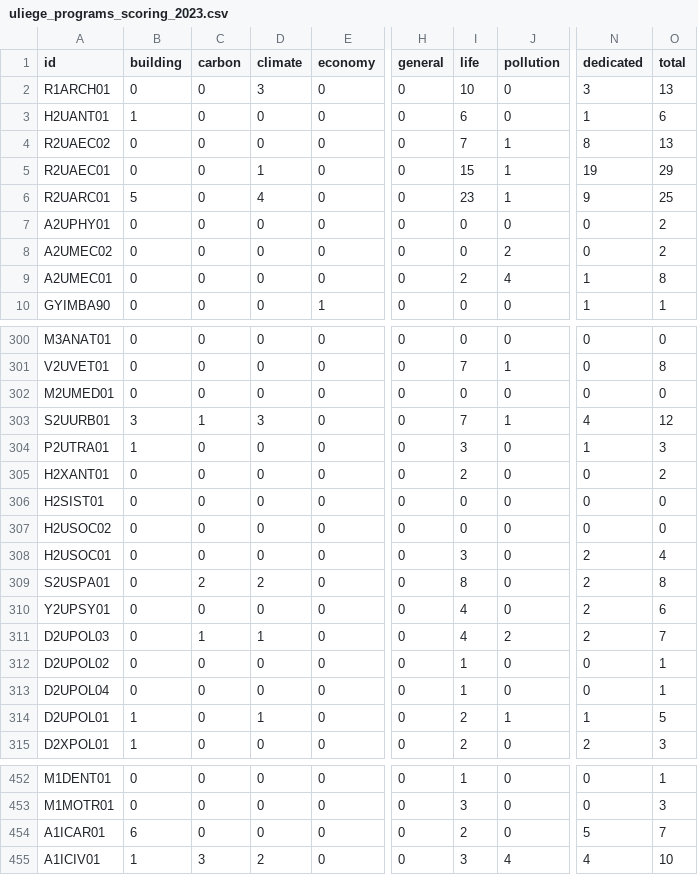
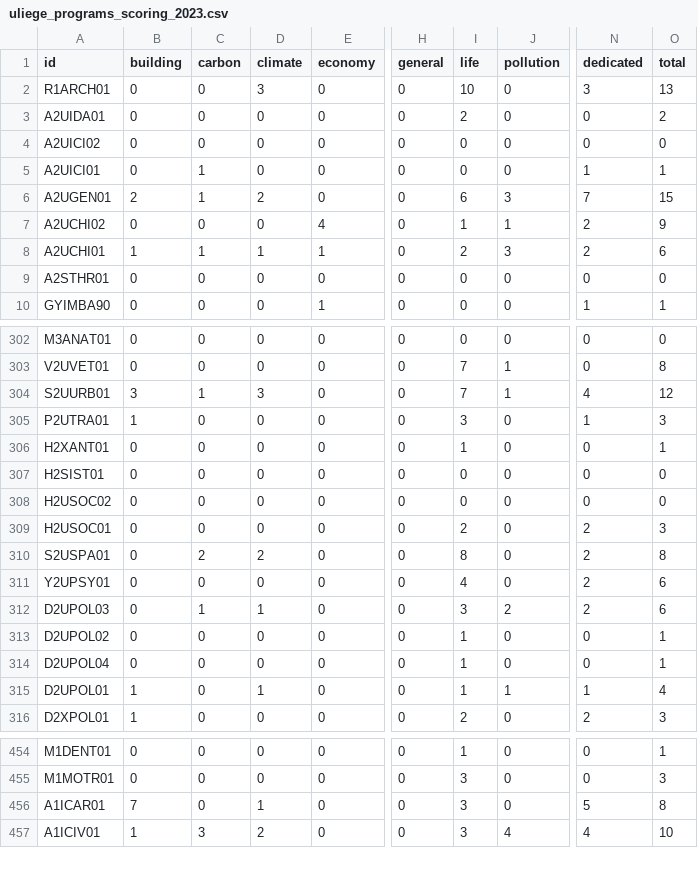
Before and after one commit to Education4Climate/Education4Climate, a CSV file: data/scoring-output/uliege_programs_scoring_2023.csv, drawn as a sheet; only a part is shown, gaps mark what is left out; addresses are those after the commit; the diff covers the shown part only; the diff names each change by its address in the sheet, - before the commit and + after, or states it on an @@ line.

```diff
--- a/data/scoring-output/uliege_programs_scoring_2023.csv
+++ b/data/scoring-output/uliege_programs_scoring_2023.csv
@@ row 416 moved to row 3: A2UIDA01 @@
@@ row 417 moved to row 4: A2UICI02 @@
@@ row 418 moved to row 5: A2UICI01 @@
@@ row 419 moved to row 6: A2UGEN01 @@
@@ row 420 moved to row 7: A2UCHI02 @@
@@ row 421 moved to row 8: A2UCHI01 @@
-A9 (id): H2UANT01
+A9 (id): A2STHR01
-B9 (building): 1
+B9 (building): 0
-I9 (life): 6
+I9 (life): 0
-N9 (dedicated): 1
+N9 (dedicated): 0
-O9 (total): 6
+O9 (total): 0
@@ row 4 moved to row 419: R2UAEC02 @@
@@ row 5 moved to row 420: R2UAEC01 @@
@@ row 6 moved to row 421: R2UARC01 @@
@@ row 7 moved to row 422: A2UPHY01 @@
@@ row 8 moved to row 423: A2UMEC02 @@
@@ row 9 moved to row 424: A2UMEC01 @@
@@ row 302 moved to row 370: M2UMED01 @@
-I306 (life): 2
+I306 (life): 1
-O306 (total): 2
+O306 (total): 1
-I309 (life): 3
+I309 (life): 2
-O309 (total): 4
+O309 (total): 3
-I312 (life): 4
+I312 (life): 3
-O312 (total): 7
+O312 (total): 6
-I315 (life): 2
+I315 (life): 1
-O315 (total): 5
+O315 (total): 4
-B456 (building): 6
+B456 (building): 7
-D456 (climate): 0
+D456 (climate): 1
-I456 (life): 2
+I456 (life): 3
-O456 (total): 7
+O456 (total): 8
```
Also changed, not shown: 2 added rows and 47 edited cells elsewhere in this file, data/scoring-output/uliege_courses_scoring_2023.csv, 5 other files.
